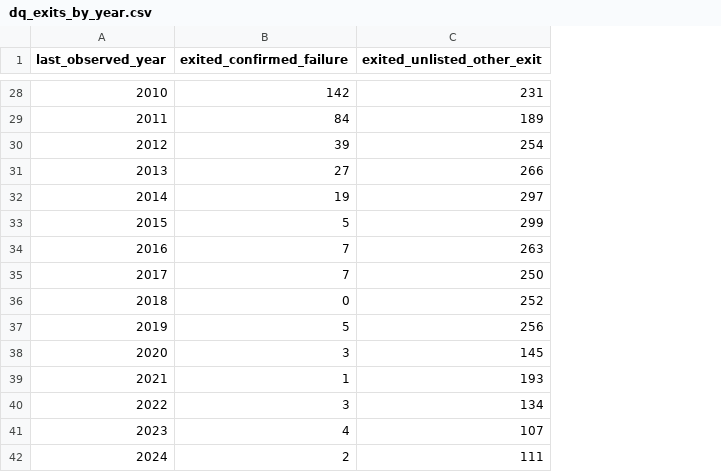
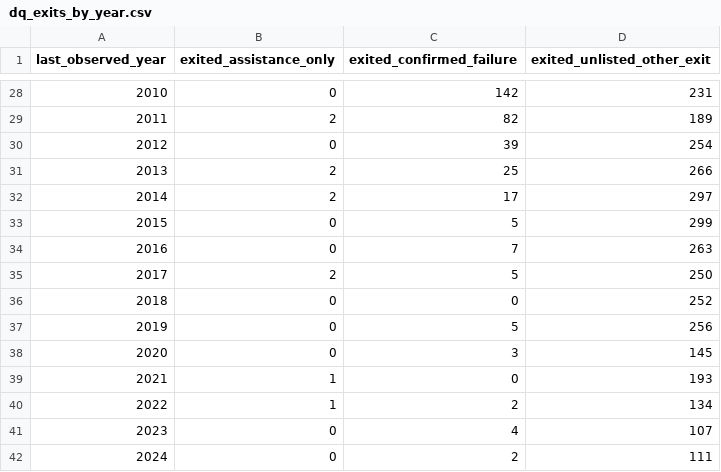
Before and after one commit to hvphuc05/FDIC_Bank_Failure_EWS, a CSV file: report/dq_exits_by_year.csv, drawn as a sheet; only a part is shown, gaps mark what is left out; addresses are those after the commit; the diff covers the shown part only; the diff names each change by its address in the sheet, - before the commit and + after, or states it on an @@ line.

```diff
--- a/report/dq_exits_by_year.csv
+++ b/report/dq_exits_by_year.csv
+column B (exited_assistance_only), rows 28-42: 0 | 2 | 0 | 2 | 2 | 0 | 0 | 2 | 0 | 0 | 0 | 1 | 1 | 0 | 0
-C29 (exited_confirmed_failure): 84
+C29 (exited_confirmed_failure): 82
-C31 (exited_confirmed_failure): 27
+C31 (exited_confirmed_failure): 25
-C32 (exited_confirmed_failure): 19
+C32 (exited_confirmed_failure): 17
-C35 (exited_confirmed_failure): 7
+C35 (exited_confirmed_failure): 5
-C39 (exited_confirmed_failure): 1
+C39 (exited_confirmed_failure): 0
-C40 (exited_confirmed_failure): 3
+C40 (exited_confirmed_failure): 2
```
Also changed, not shown: 22 edited cells elsewhere in this file, report/dq_exit_vs_institutions.csv, report/dq_problem_register.csv, 33 other files.
